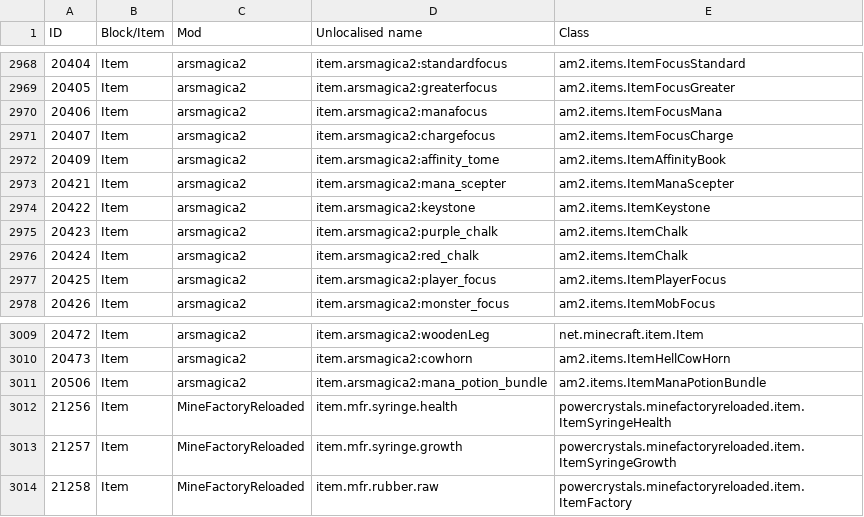
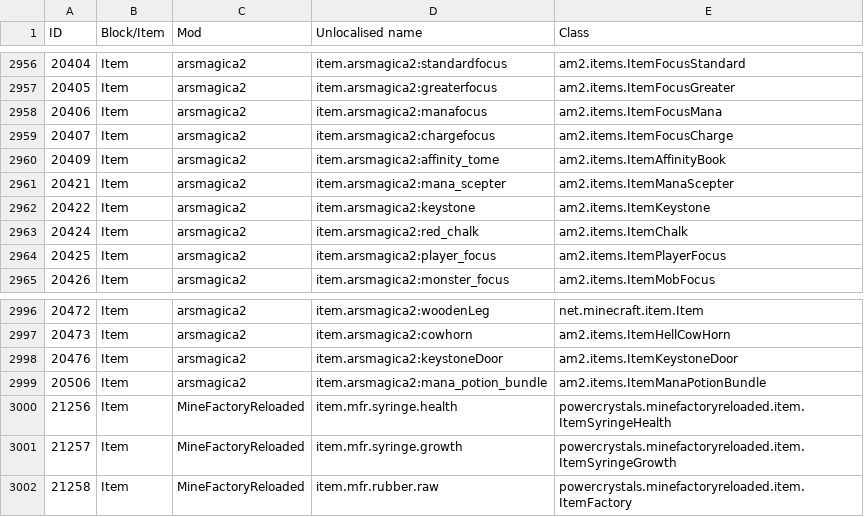
Before and after one commit to Resonant-Rise/ResonantRiseV2, a CSV file: IDMaps/item.csv, drawn as a sheet; only a part is shown, gaps mark what is left out; removed rows and columns are numbered as before the commit, all else as after; the diff covers the shown part only; the diff names each change by its address in the sheet, - before the commit and + after, or states it on an @@ line.

```diff
--- a/IDMaps/item.csv
+++ b/IDMaps/item.csv
-row 2975: 20423 | Item | arsmagica2 | item.arsmagica2:purple_chalk | am2.items.ItemChalk
+row 2998: 20476 | Item | arsmagica2 | item.arsmagica2:keystoneDoor | am2.items.ItemKeystoneDoor
```
Also changed, not shown: 2 added rows and 14 removed rows elsewhere in this file, 4 other files.
